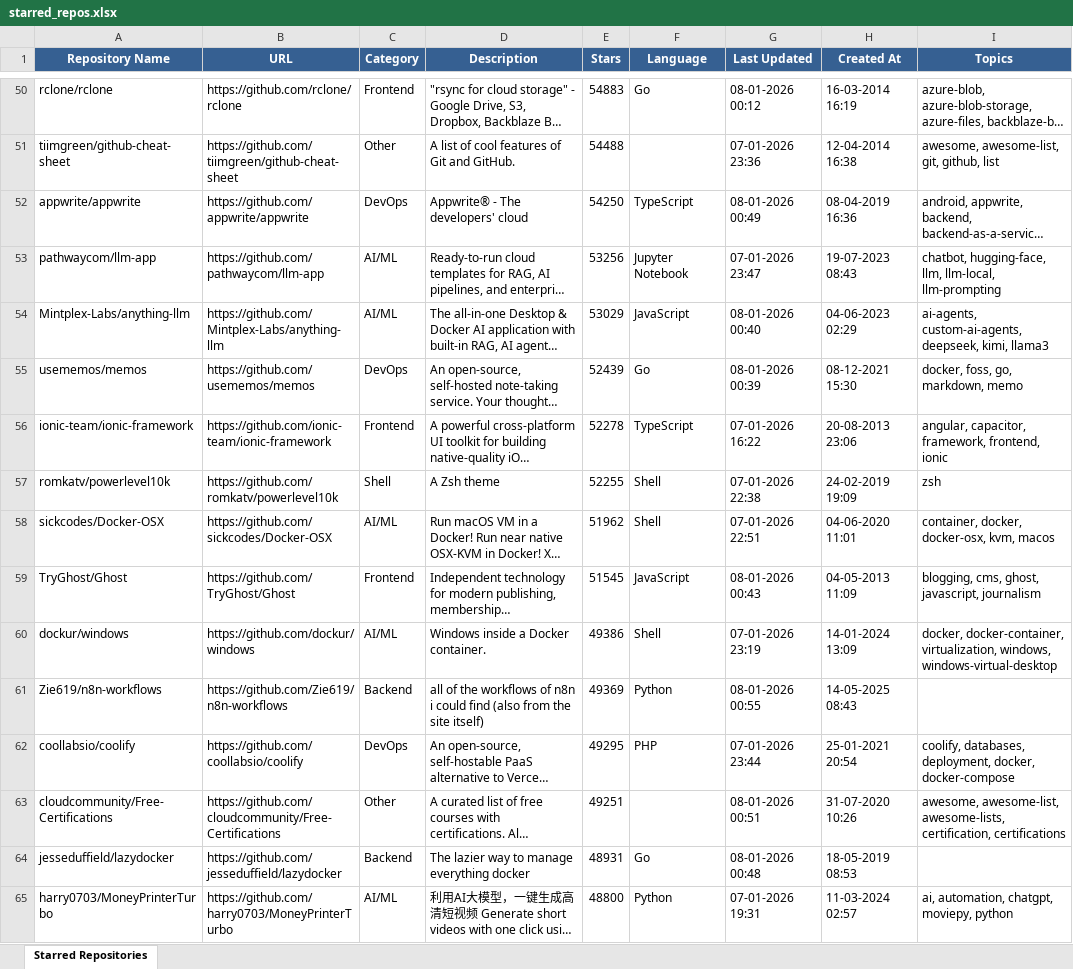
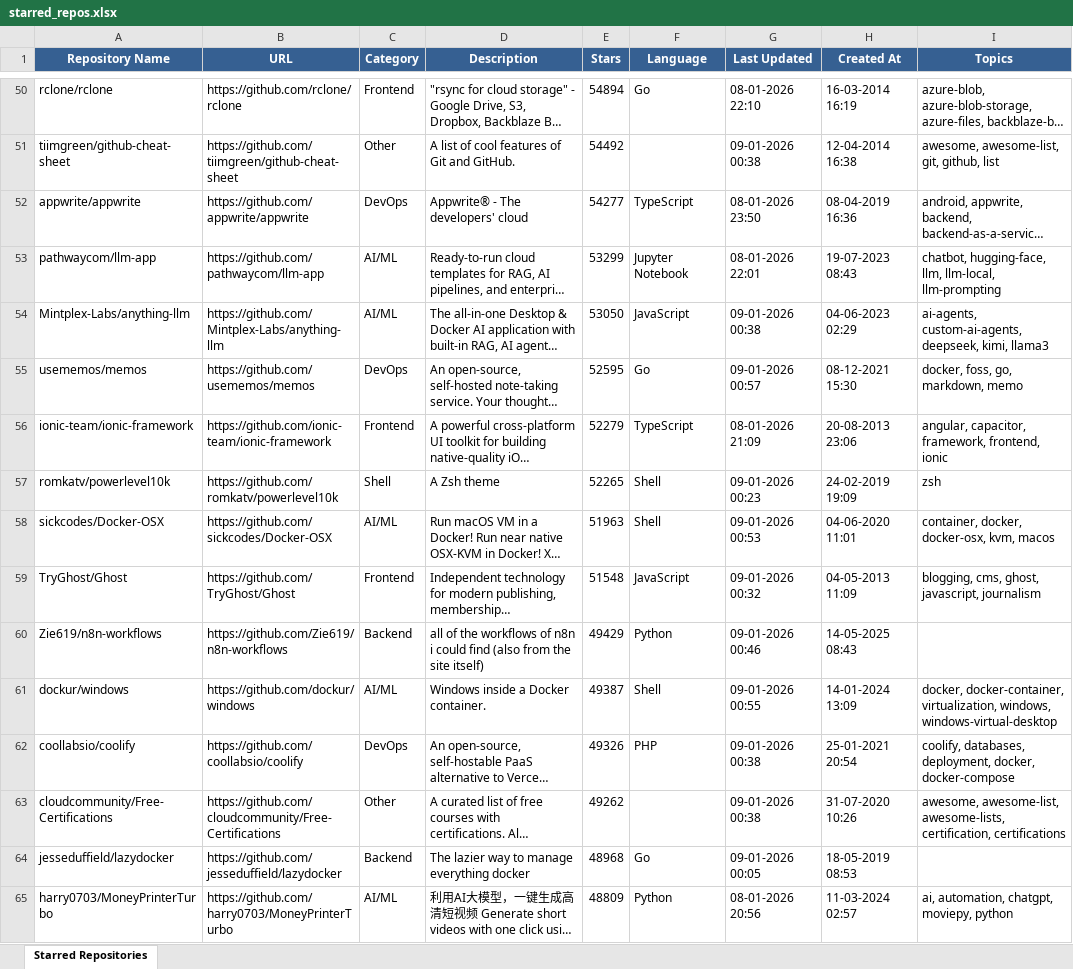
Before and after one commit to ragilmalik/starred-repos, an Excel workbook: starred_repos.xlsx, sheet Starred Repositories, drawn as a sheet; only a part is shown, gaps mark what is left out; long unchanged cells end in …; values as stored, in another font and other column widths than the file's, no borders; removed rows and columns are numbered as before the commit, all else as after; the diff covers the shown part only; the diff names each change by its address in the sheet, - before the commit and + after, or states it on an @@ line.

```diff
--- a/starred_repos.xlsx (sheet Starred Repositories)
+++ b/starred_repos.xlsx (sheet Starred Repositories)
-E50 (Stars): 54883
+E50 (Stars): 54894
-G50 (Last Updated): 08-01-2026 00:12
+G50 (Last Updated): 08-01-2026 22:10
-E51 (Stars): 54488
+E51 (Stars): 54492
-G51 (Last Updated): 07-01-2026 23:36
+G51 (Last Updated): 09-01-2026 00:38
-E52 (Stars): 54250
+E52 (Stars): 54277
-G52 (Last Updated): 08-01-2026 00:49
+G52 (Last Updated): 08-01-2026 23:50
-E53 (Stars): 53256
+E53 (Stars): 53299
-G53 (Last Updated): 07-01-2026 23:47
+G53 (Last Updated): 08-01-2026 22:01
-E54 (Stars): 53029
+E54 (Stars): 53050
-G54 (Last Updated): 08-01-2026 00:40
+G54 (Last Updated): 09-01-2026 00:38
-E55 (Stars): 52439
+E55 (Stars): 52595
-G55 (Last Updated): 08-01-2026 00:39
+G55 (Last Updated): 09-01-2026 00:57
-E56 (Stars): 52278
+E56 (Stars): 52279
-G56 (Last Updated): 07-01-2026 16:22
+G56 (Last Updated): 08-01-2026 21:09
-E57 (Stars): 52255
+E57 (Stars): 52265
-G57 (Last Updated): 07-01-2026 22:38
+G57 (Last Updated): 09-01-2026 00:23
-E58 (Stars): 51962
+E58 (Stars): 51963
-G58 (Last Updated): 07-01-2026 22:51
+G58 (Last Updated): 09-01-2026 00:53
-E59 (Stars): 51545
+E59 (Stars): 51548
-G59 (Last Updated): 08-01-2026 00:43
+G59 (Last Updated): 09-01-2026 00:32
-row 60: dockur/windows | https://github.com/dockur/windows | AI/ML | Windows inside a Docker container. | 49386 | Shell | 07-01-2026 23:19 | 14-01-2024 13:09 | docker, docker-container, virtualization, windows, windows-virtual-desktop
-E60 (Stars): 49369
+E60 (Stars): 49429
-G60 (Last Updated): 08-01-2026 00:55
+G60 (Last Updated): 09-01-2026 00:46
+row 61: dockur/windows | https://github.com/dockur/windows | AI/ML | Windows inside a Docker container. | 49387 | Shell | 09-01-2026 00:55 | 14-01-2024 13:09 | docker, docker-container, virtualization, windows, windows-virtual-desktop
-E62 (Stars): 49295
+E62 (Stars): 49326
-G62 (Last Updated): 07-01-2026 23:44
+G62 (Last Updated): 09-01-2026 00:38
-E63 (Stars): 49251
+E63 (Stars): 49262
-G63 (Last Updated): 08-01-2026 00:51
+G63 (Last Updated): 09-01-2026 00:38
-E64 (Stars): 48931
+E64 (Stars): 48968
-G64 (Last Updated): 08-01-2026 00:48
+G64 (Last Updated): 09-01-2026 00:05
-E65 (Stars): 48800
+E65 (Stars): 48809
-G65 (Last Updated): 07-01-2026 19:31
+G65 (Last Updated): 08-01-2026 20:56
```
Also changed, not shown: 45 added rows, 45 removed rows and 855 edited cells elsewhere in this sheet, 2 other files.
